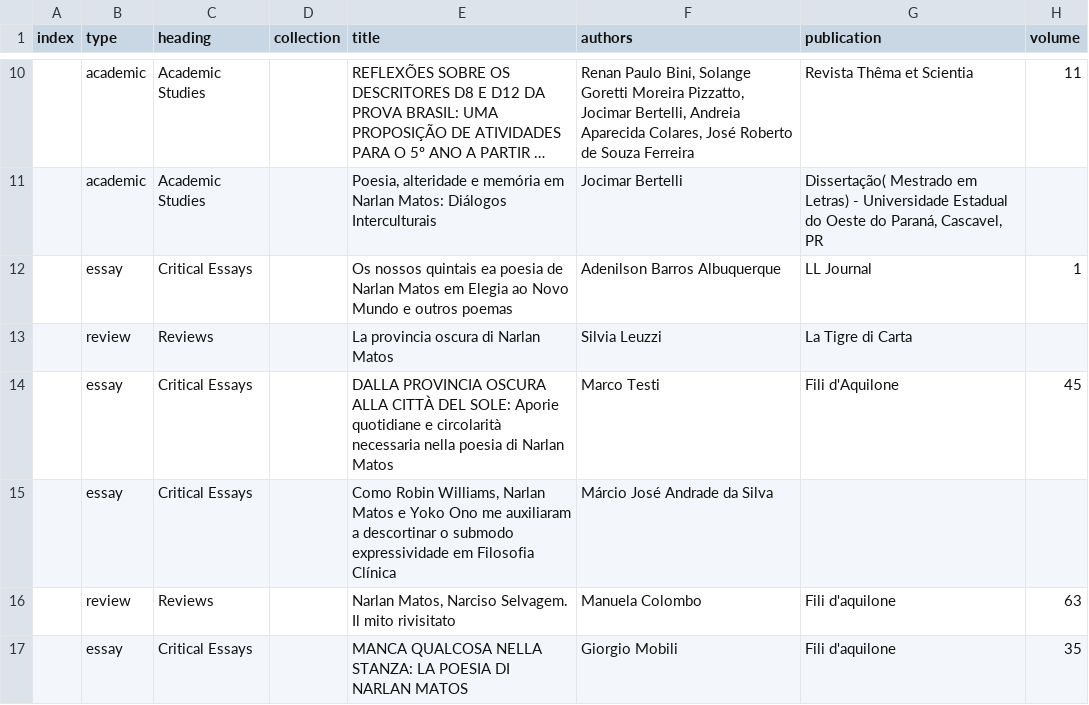
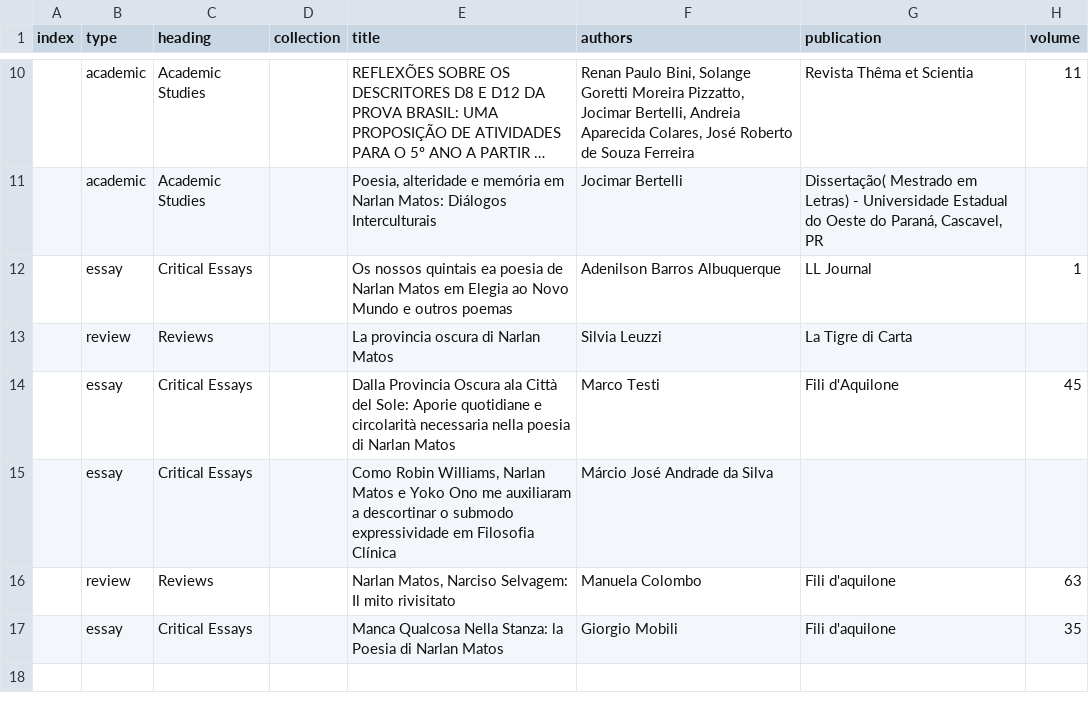
Before and after one commit to narlanmatos/narlanmatos.github.io, a CSV file: _data/reception.csv, drawn as a sheet; only a part is shown, gaps mark what is left out; long unchanged cells end in …; the diff names each change by its address in the sheet, - before the commit and + after, or states it on an @@ line.

```diff
--- a/_data/reception.csv
+++ b/_data/reception.csv
-E14 (title): DALLA PROVINCIA OSCURA ALLA CITTÀ DEL SOLE: Aporie quotidiane…
+E14 (title): Dalla Provincia Oscura ala Città del Sole: Aporie quotidiane…
-E16 (title): …Matos, Narciso Selvagem. Il mito…
+E16 (title): …Matos, Narciso Selvagem: Il mito…
-E17 (title): MANCA QUALCOSA NELLA STANZA: LA POESIA DI NARLAN MATOS
+E17 (title): Manca Qualcosa Nella Stanza: la Poesia di Narlan Matos
```
Also changed, not shown: _data/publications.csv.
